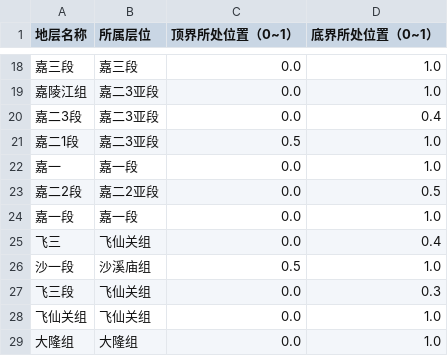
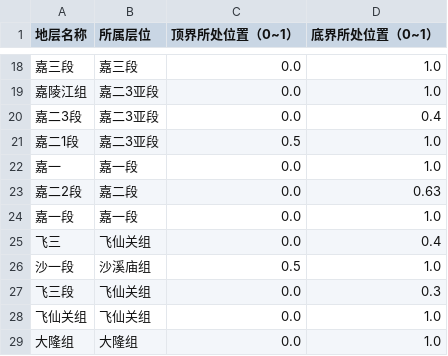
Before and after one commit to elf004-star/Stratigraphic_Dictionary_Skill, a CSV file: uploads/export_verification.csv (was .windsurf/skills/uploads/export_verification.csv), drawn as a sheet; only a part is shown, gaps mark what is left out.

```diff
--- a/.windsurf/skills/uploads/export_verification.csv
+++ b/uploads/export_verification.csv
@@ -22,3 +22,3 @@
 嘉一,嘉一段,0.0,1.0
-嘉二2段,嘉二2亚段,0.0,0.5
+嘉二2段,嘉二段,0.0,0.63
 嘉一段,嘉一段,0.0,1.0
```
Also changed, not shown: 1 other file.
